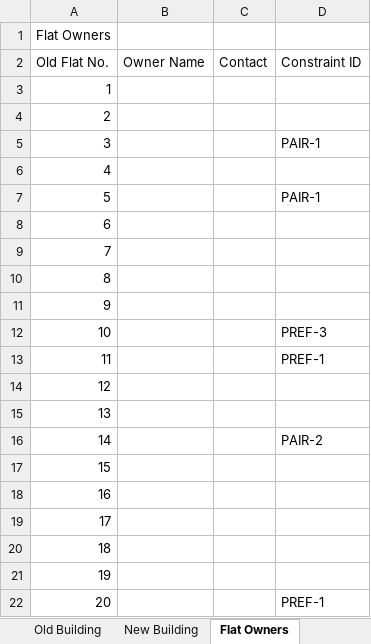
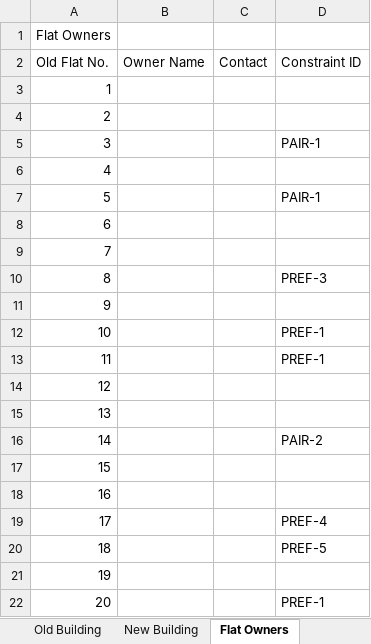
Before and after one commit to harshiseehear/property, an Excel workbook: sample/sample_input.xlsx, sheet Flat Owners, drawn as a sheet; only a part is shown; values as stored, in another font and other column widths than the file's, no borders; charts and pictures not drawn; the diff names each change by its address in the sheet, - before the commit and + after, or states it on an @@ line.

```diff
--- a/sample/sample_input.xlsx (sheet Flat Owners)
+++ b/sample/sample_input.xlsx (sheet Flat Owners)
-D10 (Constraint ID): (empty)
+D10 (Constraint ID): PREF-3
-D12 (Constraint ID): PREF-3
+D12 (Constraint ID): PREF-1
-D19 (Constraint ID): (empty)
+D19 (Constraint ID): PREF-4
-D20 (Constraint ID): (empty)
+D20 (Constraint ID): PREF-5
```
Also changed, not shown: sheet Constraints, 2 other files.
